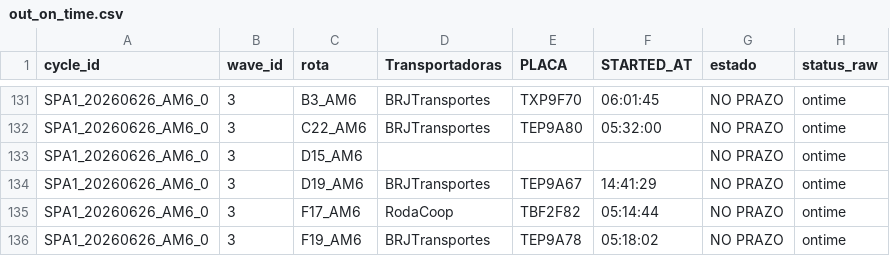
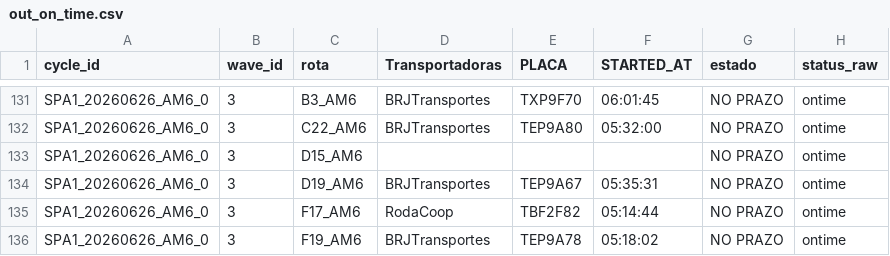
Before and after one commit to Franmoraes01/out-on-time-dashboard, a CSV file: out/out_on_time.csv, drawn as a sheet; only a part is shown, gaps mark what is left out; the diff names each change by its address in the sheet, - before the commit and + after, or states it on an @@ line.

Commit message:
update out_on_time 2026-06-26 16:55:54

```diff
--- a/out/out_on_time.csv
+++ b/out/out_on_time.csv
-F134 (STARTED_AT): 14:41:29
+F134 (STARTED_AT): 05:35:31
```
